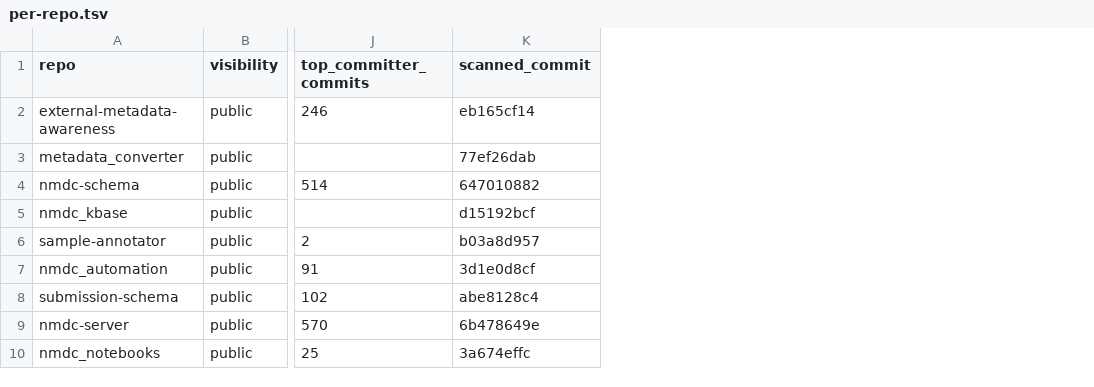
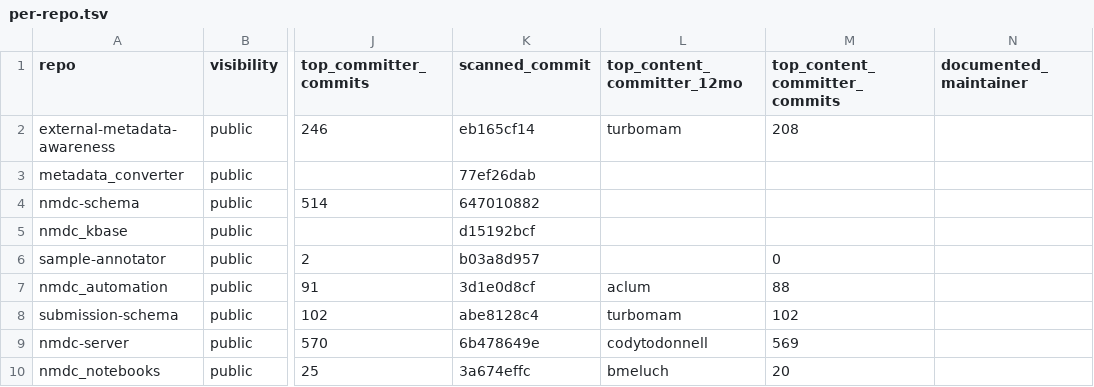
Before and after one commit to turbomam/issue-attachments, a TSV file: issues/retired-element-names-2026-10-08/per-repo.tsv, drawn as a sheet; only a part is shown, gaps mark what is left out; the diff names each change by its address in the sheet, - before the commit and + after, or states it on an @@ line.

Commit message:
Count only content commits when suggesting who maintains each repo
Commits that change only .github/ or lockfiles no longer count, so Actions upgrades do not make someone look like a maintainer.

```diff
--- a/issues/retired-element-names-2026-10-08/per-repo.tsv
+++ b/issues/retired-element-names-2026-10-08/per-repo.tsv
+column L (top_content_committer_12mo), rows 2-10: turbomam |  |  |  |  | aclum | turbomam | codytodonnell | bmeluch
+column M (top_content_committer_commits), rows 2-10: 208 |  |  |  | 0 | 88 | 102 | 569 | 20
+column N (documented_maintainer), empty
```
Also changed, not shown: 1 other file.
